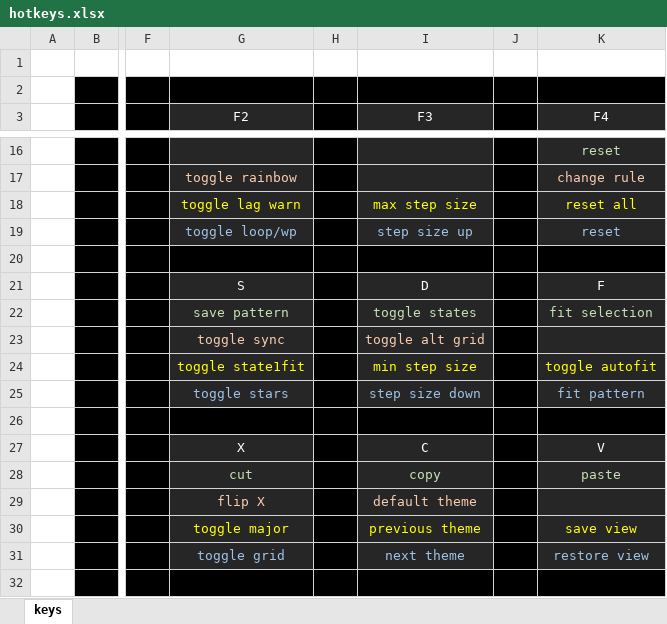
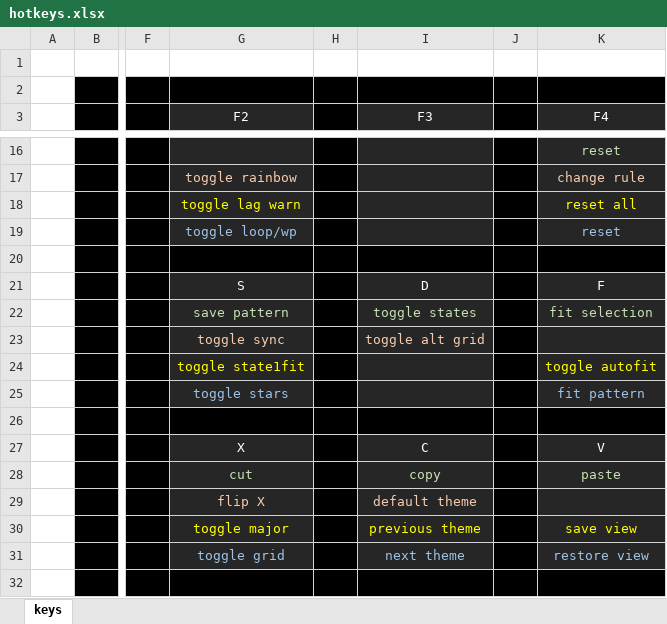
Before and after one commit to rowett/lifeviewer, an Excel workbook: images/hotkeys.xlsx, sheet keys, drawn as a sheet; only a part is shown, gaps mark what is left out; values as stored, in another font and other column widths than the file's, no borders; the diff names each change by its address in the sheet, - before the commit and + after, or states it on an @@ line.

```diff
--- a/images/hotkeys.xlsx (sheet keys)
+++ b/images/hotkeys.xlsx (sheet keys)
-I18 (F3): max step size
+I18 (F3): (empty)
-I19 (F3): step size up
+I19 (F3): (empty)
-I24 (F3): min step size
+I24 (F3): (empty)
-I25 (F3): step size down
+I25 (F3): (empty)
```
Also changed, not shown: 5 other files.
